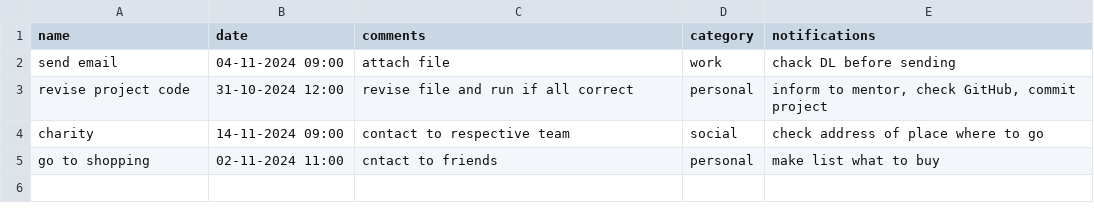
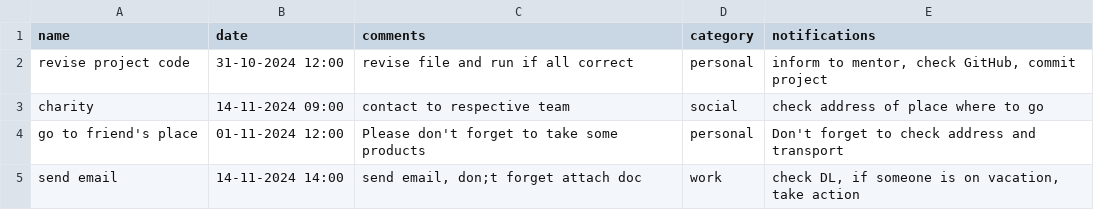
Before and after one commit to ZizAli/UBStodoPR, a CSV file: events.csv, drawn as a sheet; removed rows and columns are numbered as before the commit, all else as after; the diff names each change by its address in the sheet, - before the commit and + after, or states it on an @@ line.

```diff
--- a/events.csv
+++ b/events.csv
-row 2: send email | 04-11-2024 09:00 | attach file | work | chack DL before sending
-row 5: go to shopping | 02-11-2024 11:00 | cntact to friends | personal | make list what to buy
+row 4: go to friend's place | 01-11-2024 12:00 | Please don't forget to take some products | personal | Don't forget to check address and transport
+row 5: send email | 14-11-2024 14:00 | send email, don;t forget attach doc | work | check DL, if someone is on vacation, take action
```
Also changed, not shown: 2 other files.
